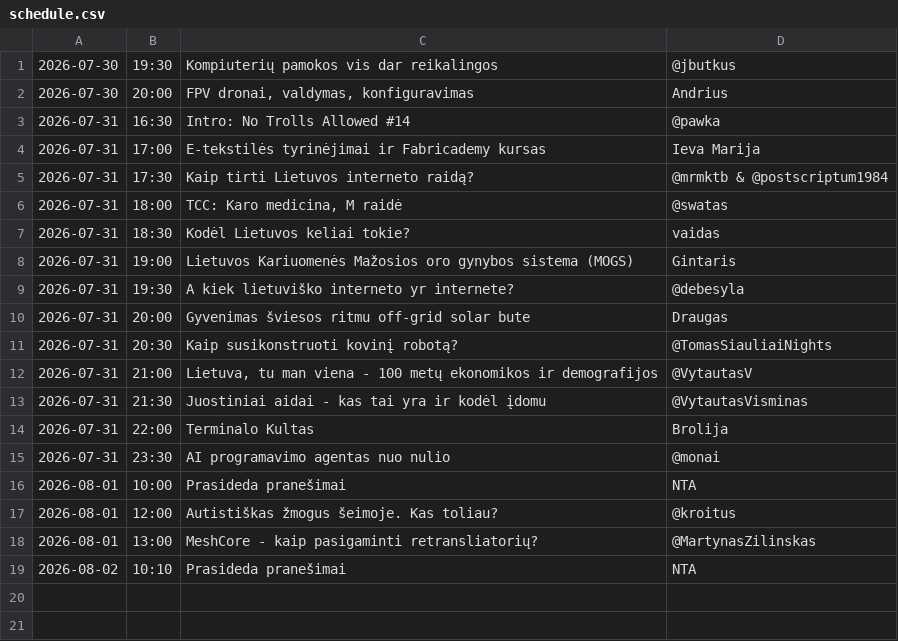
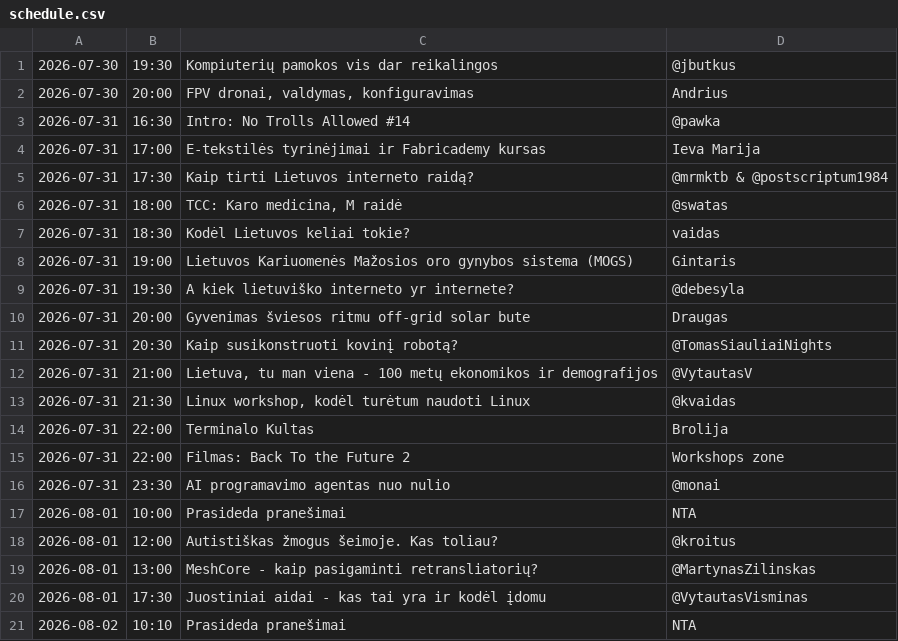
Before and after one commit to ntacamp/404.notrollsallowed.com, a CSV file: schedule.csv, drawn as a sheet.

Commit message:
schedule update

```diff
--- a/schedule.csv
+++ b/schedule.csv
@@ -12,4 +12,5 @@
 2026-07-31,21:00,"Lietuva, tu man viena - 100 metų ekonomikos ir demografijos",@VytautasV
-2026-07-31,21:30,Juostiniai aidai - kas tai yra ir kodėl įdomu,@VytautasVisminas
+2026-07-31,21:30,"Linux workshop, kodėl turėtum naudoti Linux",@kvaidas
 2026-07-31,22:00,Terminalo Kultas,Brolija
+2026-07-31,22:00,Filmas: Back To the Future 2,Workshops zone
 2026-07-31,23:30,AI programavimo agentas nuo nulio,@monai
@@ -18,2 +19,3 @@
 2026-08-01,13:00,MeshCore - kaip pasigaminti retransliatorių?,@MartynasZilinskas
+2026-08-01,17:30,Juostiniai aidai - kas tai yra ir kodėl įdomu,@VytautasVisminas
 2026-08-02,10:10,Prasideda pranešimai,NTA
```
Also changed, not shown: unscheduled.csv.
